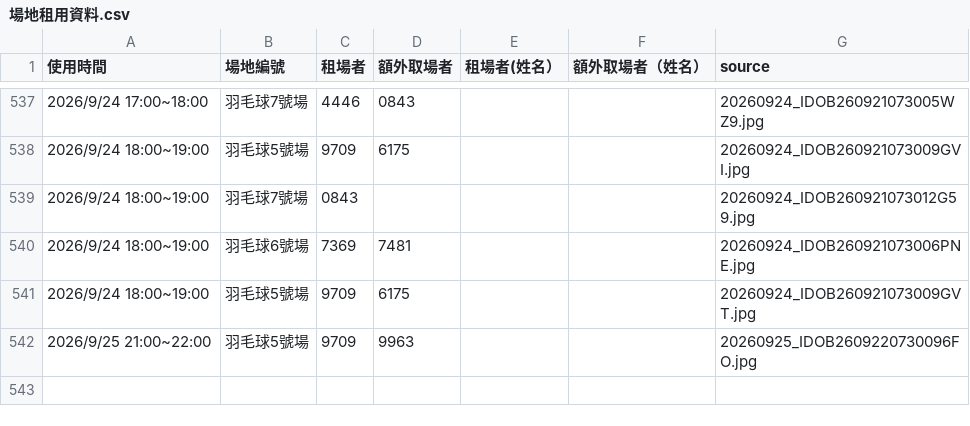
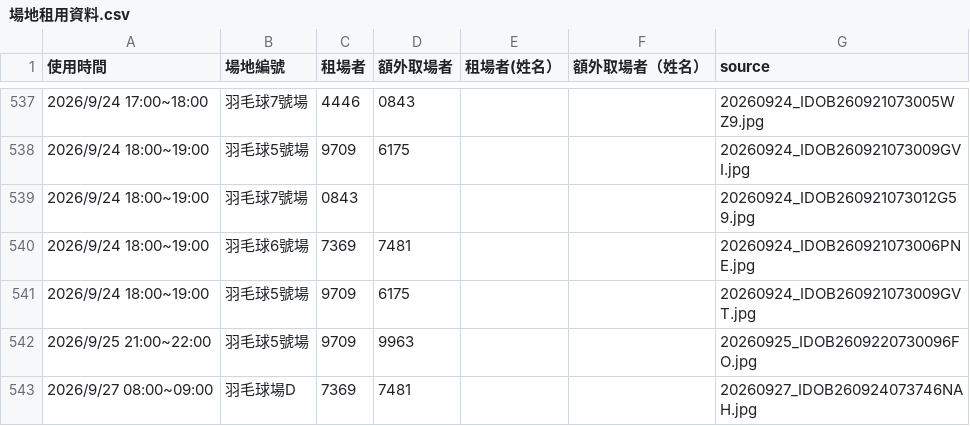
Before and after one commit to adidasracket-Lao/sports-court-booking, a CSV file: 場地租用資料.csv, drawn as a sheet; only a part is shown, gaps mark what is left out.

```diff
--- a/場地租用資料.csv
+++ b/場地租用資料.csv
@@ -542 +542,2 @@
 2026/9/25 21:00~22:00,羽毛球5號場,9709,9963,,,20260925_IDOB2609220730096FO.jpg
+2026/9/27 08:00~09:00,羽毛球場D,7369,7481,,,20260927_IDOB260924073746NAH.jpg
```
Also changed, not shown: 2 other files.
